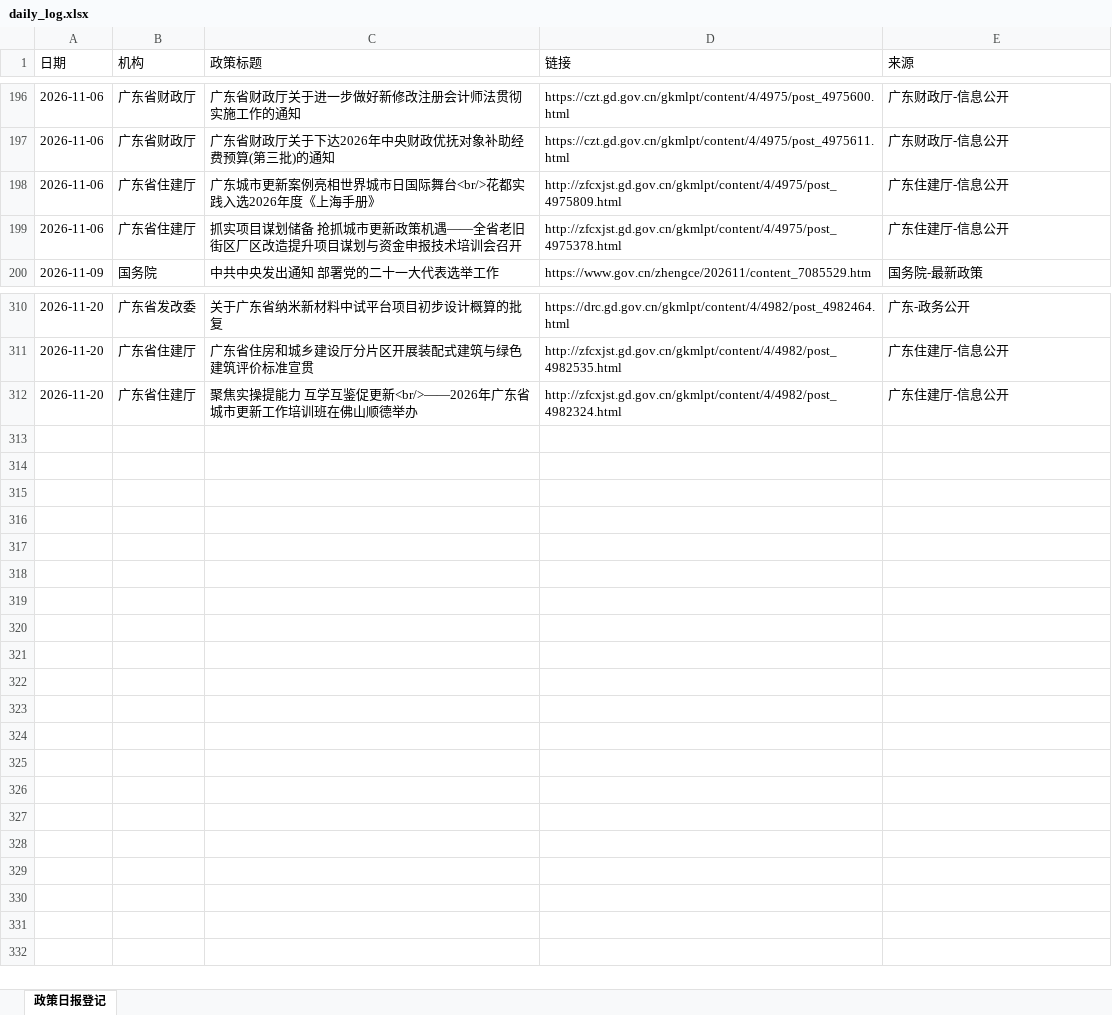
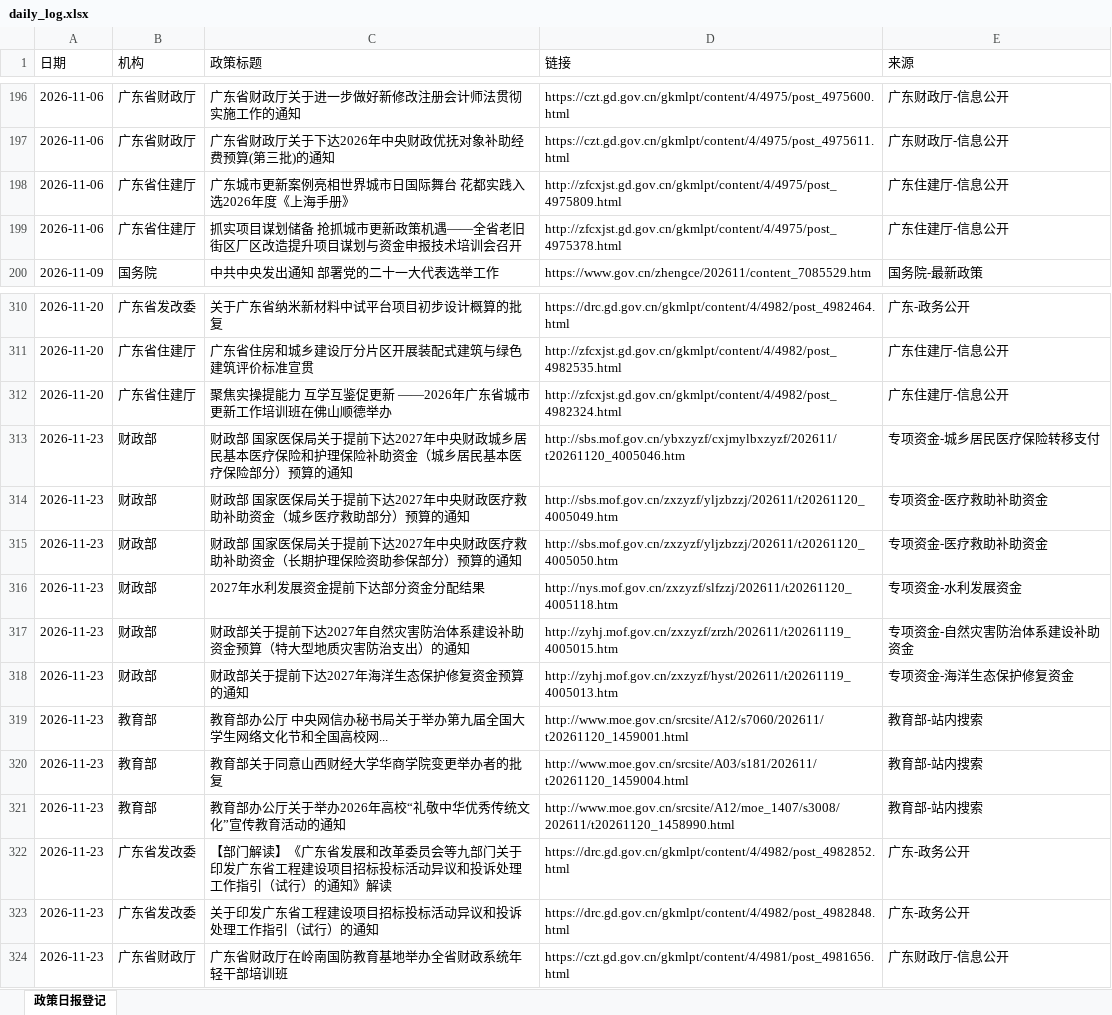
Before and after one commit to w13143549897-ship-it/mof-daily-report, an Excel workbook: daily_log.xlsx, sheet 政策日报登记, drawn as a sheet; only a part is shown, gaps mark what is left out; values as stored, in another font and other column widths than the file's, no borders; the diff names each change by its address in the sheet, - before the commit and + after, or states it on an @@ line.

```diff
--- a/daily_log.xlsx (sheet 政策日报登记)
+++ b/daily_log.xlsx (sheet 政策日报登记)
-C198 (政策标题): 广东城市更新案例亮相世界城市日国际舞台<br/>花都实践入选2026年度《上海手册》
+C198 (政策标题): 广东城市更新案例亮相世界城市日国际舞台 花都实践入选2026年度《上海手册》
-C312 (政策标题): 聚焦实操提能力 互学互鉴促更新<br/>——2026年广东省城市更新工作培训班在佛山顺德举办
+C312 (政策标题): 聚焦实操提能力 互学互鉴促更新 ——2026年广东省城市更新工作培训班在佛山顺德举办
+row 313: 2026-11-23 | 财政部 | 财政部 国家医保局关于提前下达2027年中央财政城乡居民基本医疗保险和护理保险补助资金（城乡居民基本医疗保险部分）预算的通知 | http://sbs.mof.gov.cn/ybxzyzf/cxjmylbxzyzf/202611/t20261120_4005046.htm | 专项资金-城乡居民医疗保险转移支付
+row 314: 2026-11-23 | 财政部 | 财政部 国家医保局关于提前下达2027年中央财政医疗救助补助资金（城乡医疗救助部分）预算的通知 | http://sbs.mof.gov.cn/zxzyzf/yljzbzzj/202611/t20261120_4005049.htm | 专项资金-医疗救助补助资金
+row 315: 2026-11-23 | 财政部 | 财政部 国家医保局关于提前下达2027年中央财政医疗救助补助资金（长期护理保险资助参保部分）预算的通知 | http://sbs.mof.gov.cn/zxzyzf/yljzbzzj/202611/t20261120_4005050.htm | 专项资金-医疗救助补助资金
+row 316: 2026-11-23 | 财政部 | 2027年水利发展资金提前下达部分资金分配结果 | http://nys.mof.gov.cn/zxzyzf/slfzzj/202611/t20261120_4005118.htm | 专项资金-水利发展资金
+row 317: 2026-11-23 | 财政部 | 财政部关于提前下达2027年自然灾害防治体系建设补助资金预算（特大型地质灾害防治支出）的通知 | http://zyhj.mof.gov.cn/zxzyzf/zrzh/202611/t20261119_4005015.htm | 专项资金-自然灾害防治体系建设补助资金
+row 318: 2026-11-23 | 财政部 | 财政部关于提前下达2027年海洋生态保护修复资金预算的通知 | http://zyhj.mof.gov.cn/zxzyzf/hyst/202611/t20261119_4005013.htm | 专项资金-海洋生态保护修复资金
+row 319: 2026-11-23 | 教育部 | 教育部办公厅 中央网信办秘书局关于举办第九届全国大学生网络文化节和全国高校网... | http://www.moe.gov.cn/srcsite/A12/s7060/202611/t20261120_1459001.html | 教育部-站内搜索
+row 320: 2026-11-23 | 教育部 | 教育部关于同意山西财经大学华商学院变更举办者的批复 | http://www.moe.gov.cn/srcsite/A03/s181/202611/t20261120_1459004.html | 教育部-站内搜索
+row 321: 2026-11-23 | 教育部 | 教育部办公厅关于举办2026年高校“礼敬中华优秀传统文化”宣传教育活动的通知 | http://www.moe.gov.cn/srcsite/A12/moe_1407/s3008/202611/t20261120_1458990.html | 教育部-站内搜索
+row 322: 2026-11-23 | 广东省发改委 | 【部门解读】《广东省发展和改革委员会等九部门关于印发广东省工程建设项目招标投标活动异议和投诉处理工作指引（试行）的通知》解读 | https://drc.gd.gov.cn/gkmlpt/content/4/4982/post_4982852.html | 广东-政务公开
+row 323: 2026-11-23 | 广东省发改委 | 关于印发广东省工程建设项目招标投标活动异议和投诉处理工作指引（试行）的通知 | https://drc.gd.gov.cn/gkmlpt/content/4/4982/post_4982848.html | 广东-政务公开
+row 324: 2026-11-23 | 广东省财政厅 | 广东省财政厅在岭南国防教育基地举办全省财政系统年轻干部培训班 | https://czt.gd.gov.cn/gkmlpt/content/4/4981/post_4981656.html | 广东财政厅-信息公开
```
Also changed, not shown: 2 other files.
